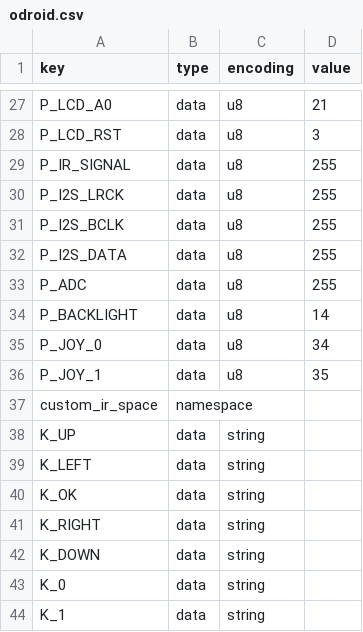
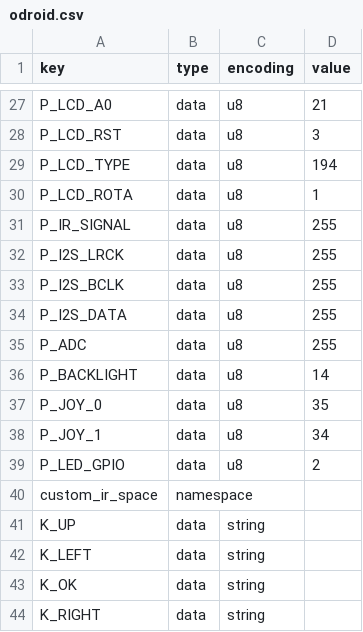
Before and after one commit to karawin/Ka-Radio32, a CSV file: boards/odroid.csv, drawn as a sheet; only a part is shown, gaps mark what is left out; the shorter side is filled out with more unchanged rows.

Commit message:
Odroid description

```diff
--- a/boards/odroid.csv
+++ b/boards/odroid.csv
@@ -28,2 +28,4 @@ P_LCD_A0,data,u8,21
 P_LCD_RST,data,u8,3
+P_LCD_TYPE,data,u8,194
+P_LCD_ROTA,data,u8,1
 P_IR_SIGNAL,data,u8,255
@@ -34,4 +36,5 @@ P_ADC,data,u8,255
 P_BACKLIGHT,data,u8,14
-P_JOY_0,data,u8,34
-P_JOY_1,data,u8,35
+P_JOY_0,data,u8,35
+P_JOY_1,data,u8,34
+P_LED_GPIO,data,u8,2
 custom_ir_space,namespace,,
```
Also changed, not shown: 2 other files.
